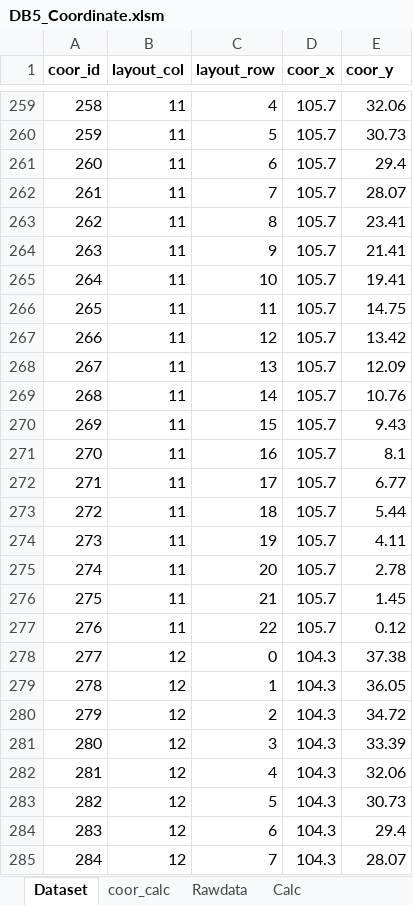
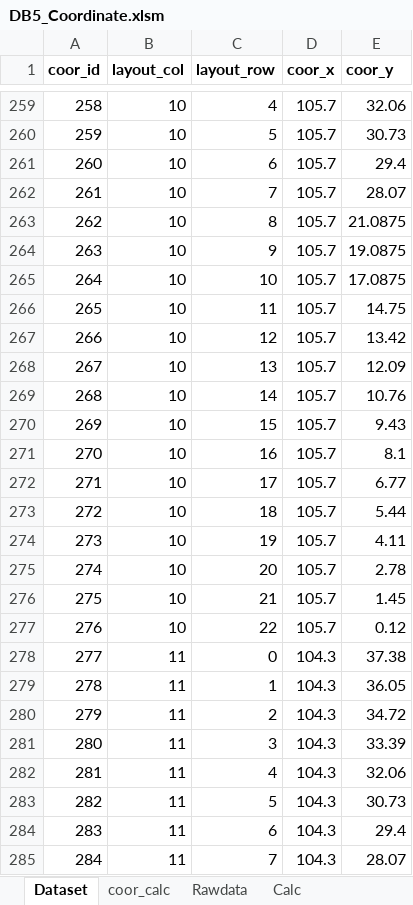
Before and after one commit to paroonk/django-wms-skk, an Excel workbook: mysite/DB5_Coordinate.xlsm, sheet Dataset, drawn as a sheet; only a part is shown, gaps mark what is left out; values as stored, in another font and other column widths than the file's, no borders; the diff covers the shown part only; the diff names each change by its address in the sheet, - before the commit and + after, or states it on an @@ line.

```diff
--- a/mysite/DB5_Coordinate.xlsm (sheet Dataset)
+++ b/mysite/DB5_Coordinate.xlsm (sheet Dataset)
-B259:B277 (layout_col): 11
+B259:B277 (layout_col): 10
-E263 (coor_y): 23.41
+E263 (coor_y): 21.0875
-E264 (coor_y): 21.41
+E264 (coor_y): 19.0875
-E265 (coor_y): 19.41
+E265 (coor_y): 17.0875
-B278:B285 (layout_col): 12
+B278:B285 (layout_col): 11
```
Also changed, not shown: 1846 edited cells elsewhere in this sheet, sheet coor_calc, formulas that keep their value, mysite/DB3_Product.xlsm, mysite/DB6_Storage.xlsx, 27 other files.
